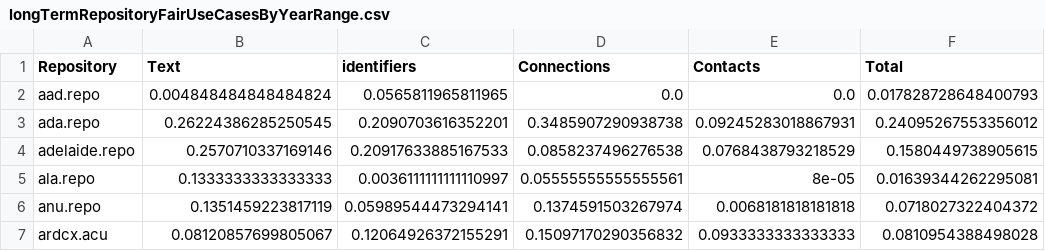
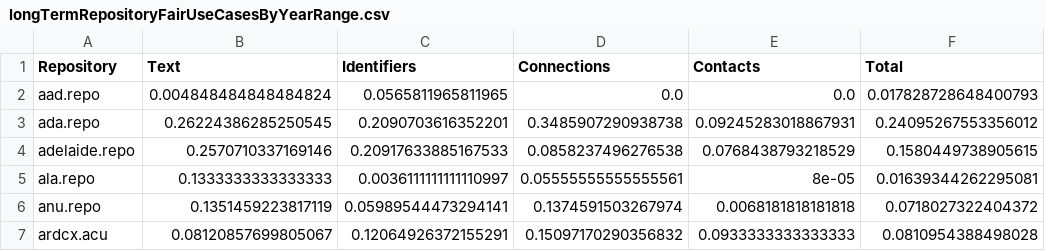
Before and after one commit to Metadata-Game-Changers/repositoryFAIRnessTimeHistories, a CSV file: longTermRepositoryFairUseCasesByYearRange.csv, drawn as a sheet; only a part is shown.

Commit message:
Update longTermRepositoryFairUseCasesByYearRange.csv
Changed title for Identifiers

```diff
--- a/longTermRepositoryFairUseCasesByYearRange.csv
+++ b/longTermRepositoryFairUseCasesByYearRange.csv
@@ -1,2 +1,2 @@
-Repository,Text,identifiers,Connections,Contacts,Total
+Repository,Text,Identifiers,Connections,Contacts,Total
 aad.repo,0.004848484848484824,0.0565811965811965,0.0,0.0,0.017828728648400793
```
